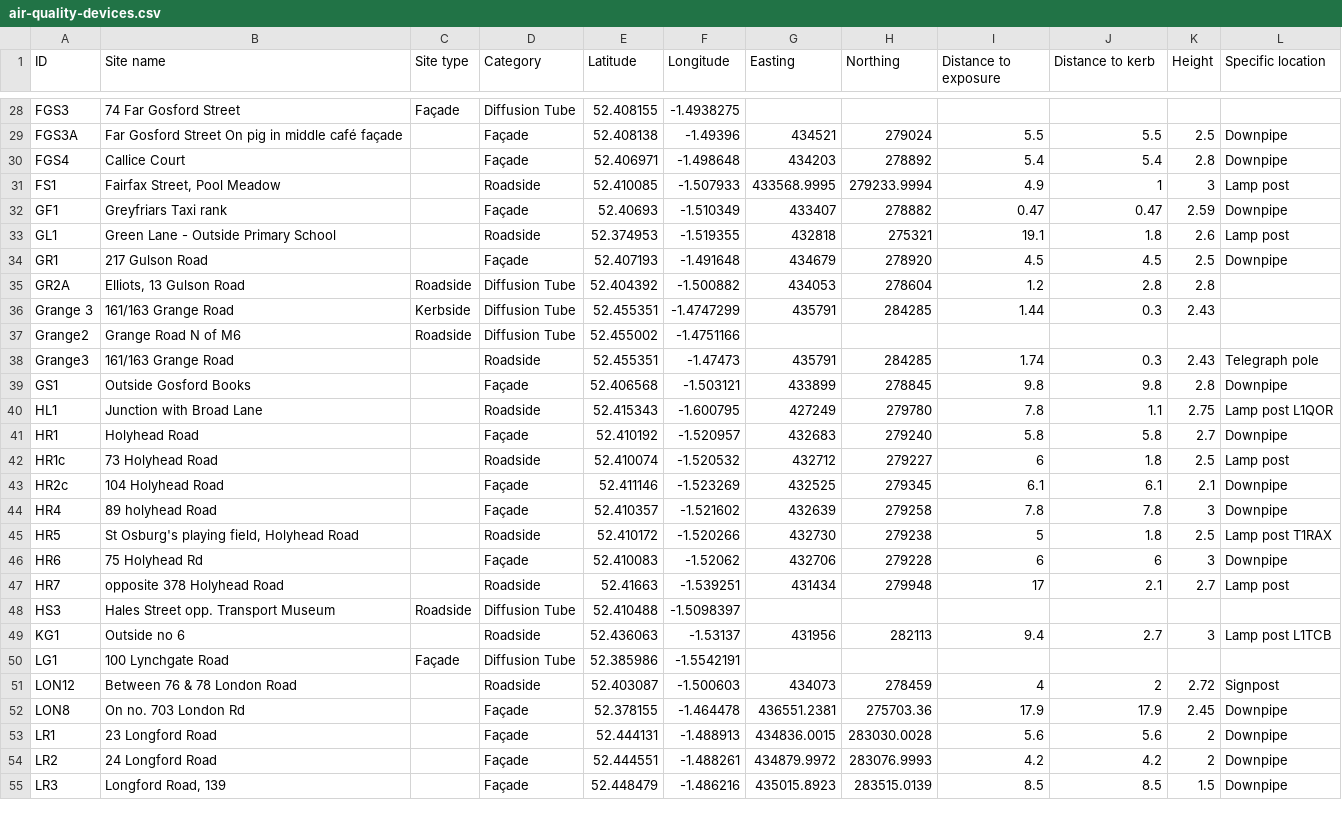
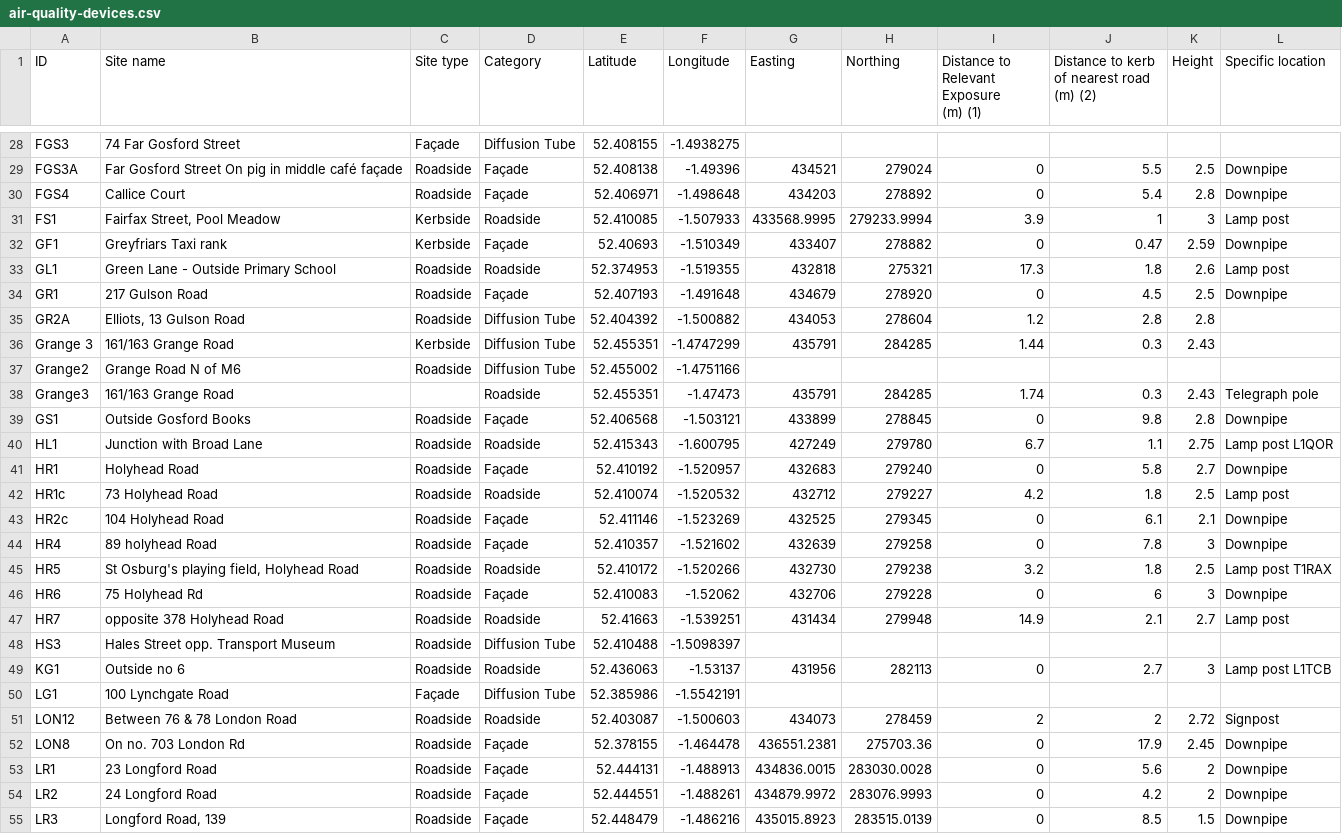
Before and after one commit to coventry-city-council/coventry-city-council.github.io, a CSV file: data/air-quality-devices.csv, drawn as a sheet; only a part is shown, gaps mark what is left out; ↵ is a line break in a cell; the diff covers the shown part only; the diff names each change by its address in the sheet, - before the commit and + after, or states it on an @@ line.

```diff
--- a/data/air-quality-devices.csv
+++ b/data/air-quality-devices.csv
-I1: Distance to exposure
+I1: Distance to Relevant Exposure ↵ (m) (1)
-J1: Distance to kerb
+J1: Distance to kerb of nearest road ↵ (m) (2)
-C29:C30 (Site type): (empty)
+C29:C30 (Site type): Roadside
-I29: 5.5
+I29: 0
-I30: 5.4
+I30: 0
-C31:C32 (Site type): (empty)
+C31:C32 (Site type): Kerbside
-I31: 4.9
+I31: 3.9
-I32: 0.47
+I32: 0
-C33:C34 (Site type): (empty)
+C33:C34 (Site type): Roadside
-I33: 19.1
+I33: 17.3
-I34: 4.5
+I34: 0
-C39:C47 (Site type): (empty)
+C39:C47 (Site type): Roadside
-I39: 9.8
+I39: 0
-I40: 7.8
+I40: 6.7
-I41: 5.8
+I41: 0
-I42: 6
+I42: 4.2
-I43: 6.1
+I43: 0
-I44: 7.8
+I44: 0
-I45: 5
+I45: 3.2
-I46: 6
+I46: 0
-I47: 17
+I47: 14.9
-C49 (Site type): (empty)
+C49 (Site type): Roadside
-I49: 9.4
+I49: 0
-C51:C55 (Site type): (empty)
+C51:C55 (Site type): Roadside
-I51: 4
+I51: 2
-I52: 17.9
+I52: 0
-I53: 5.6
+I53: 0
-I54: 4.2
+I54: 0
-I55: 8.5
+I55: 0
```
Also changed, not shown: 1 added row and 95 edited cells elsewhere in this file.
